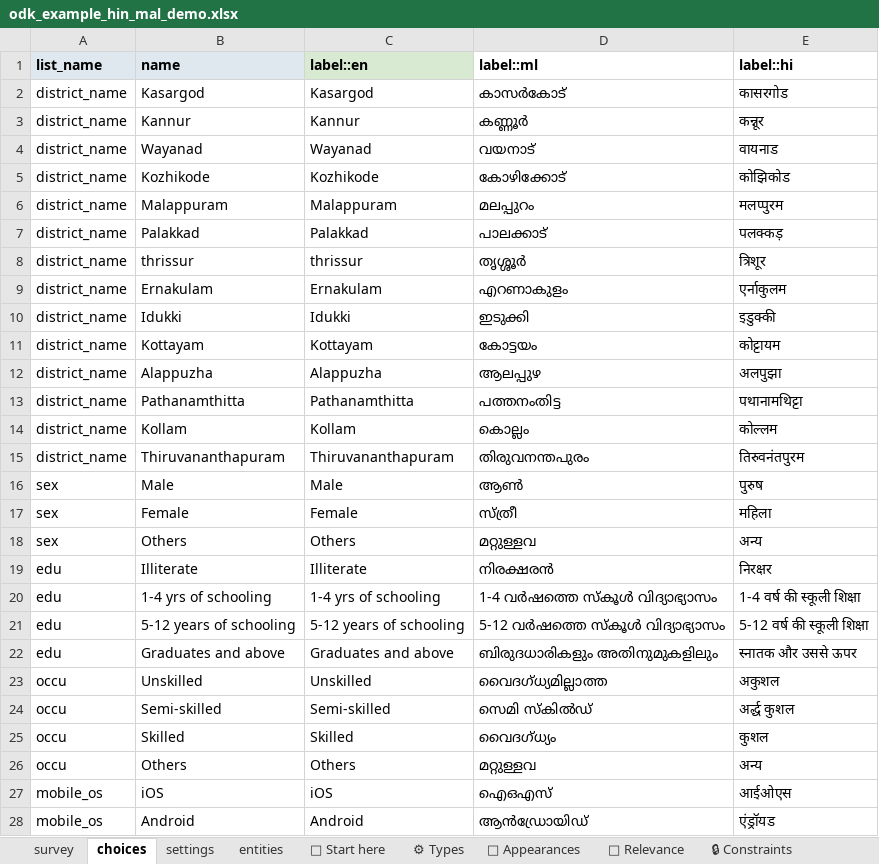
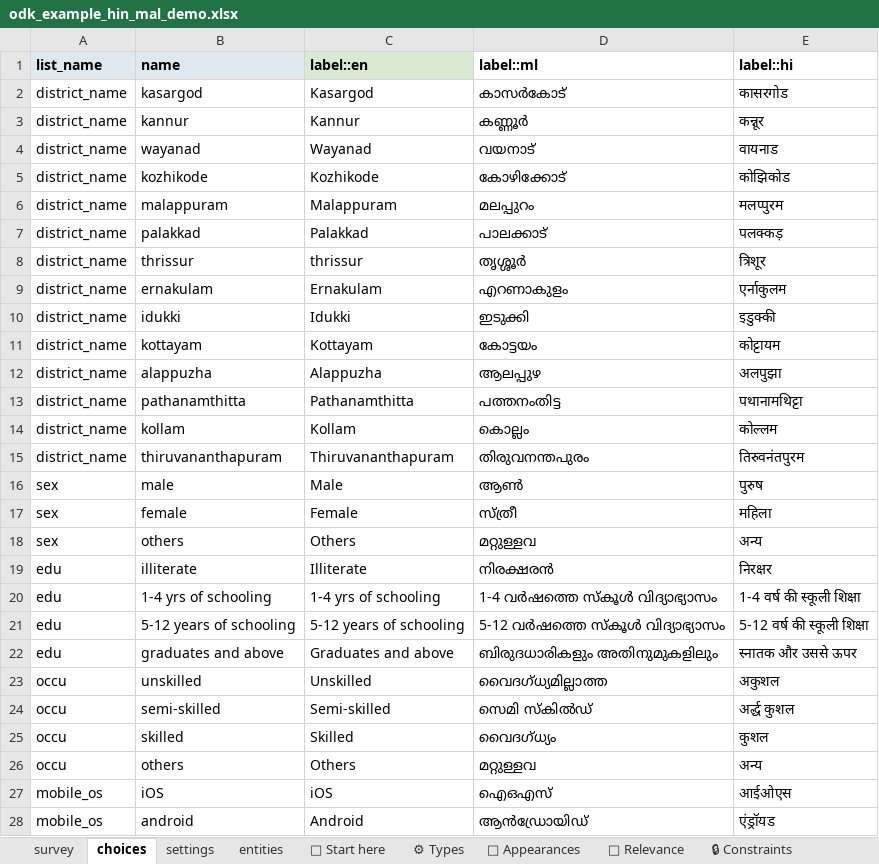
Before and after one commit to amchss/rmda_book, an Excel workbook: data/odk_example_hin_mal_demo.xlsx, sheet choices, drawn as a sheet; only a part is shown; values as stored, in another font and other column widths than the file's, no borders; conditional formats and table styles not drawn; the diff covers the shown part only; the diff names each change by its address in the sheet, - before the commit and + after, or states it on an @@ line.

```diff
--- a/data/odk_example_hin_mal_demo.xlsx (sheet choices)
+++ b/data/odk_example_hin_mal_demo.xlsx (sheet choices)
-B2 (name): Kasargod
+B2 (name): kasargod
-B3 (name): Kannur
+B3 (name): kannur
-B4 (name): Wayanad
+B4 (name): wayanad
-B5 (name): Kozhikode
+B5 (name): kozhikode
-B6 (name): Malappuram
+B6 (name): malappuram
-B7 (name): Palakkad
+B7 (name): palakkad
-B9 (name): Ernakulam
+B9 (name): ernakulam
-B10 (name): Idukki
+B10 (name): idukki
-B11 (name): Kottayam
+B11 (name): kottayam
-B12 (name): Alappuzha
+B12 (name): alappuzha
-B13 (name): Pathanamthitta
+B13 (name): pathanamthitta
-B14 (name): Kollam
+B14 (name): kollam
-B15 (name): Thiruvananthapuram
+B15 (name): thiruvananthapuram
-B16 (name): Male
+B16 (name): male
-B17 (name): Female
+B17 (name): female
-B18 (name): Others
+B18 (name): others
-B19 (name): Illiterate
+B19 (name): illiterate
-B22 (name): Graduates and above
+B22 (name): graduates and above
-B23 (name): Unskilled
+B23 (name): unskilled
-B24 (name): Semi-skilled
+B24 (name): semi-skilled
-B25 (name): Skilled
+B25 (name): skilled
-B26 (name): Others
+B26 (name): others
-B28 (name): Android
+B28 (name): android
```
Also changed, not shown: 5 edited cells elsewhere in this sheet, sheet settings, 8 other files.
